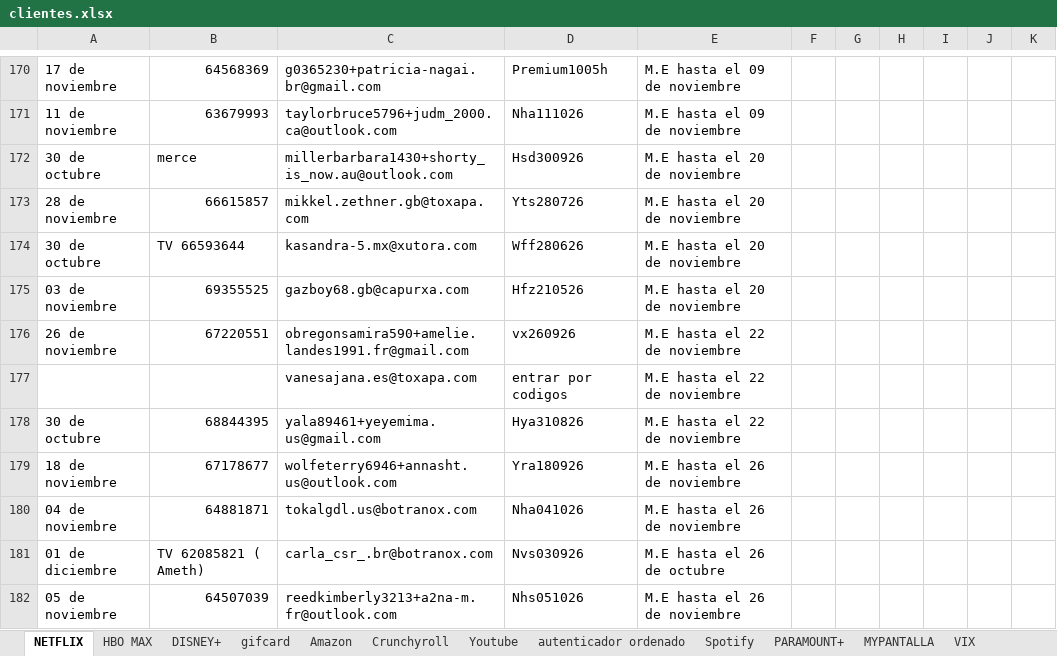
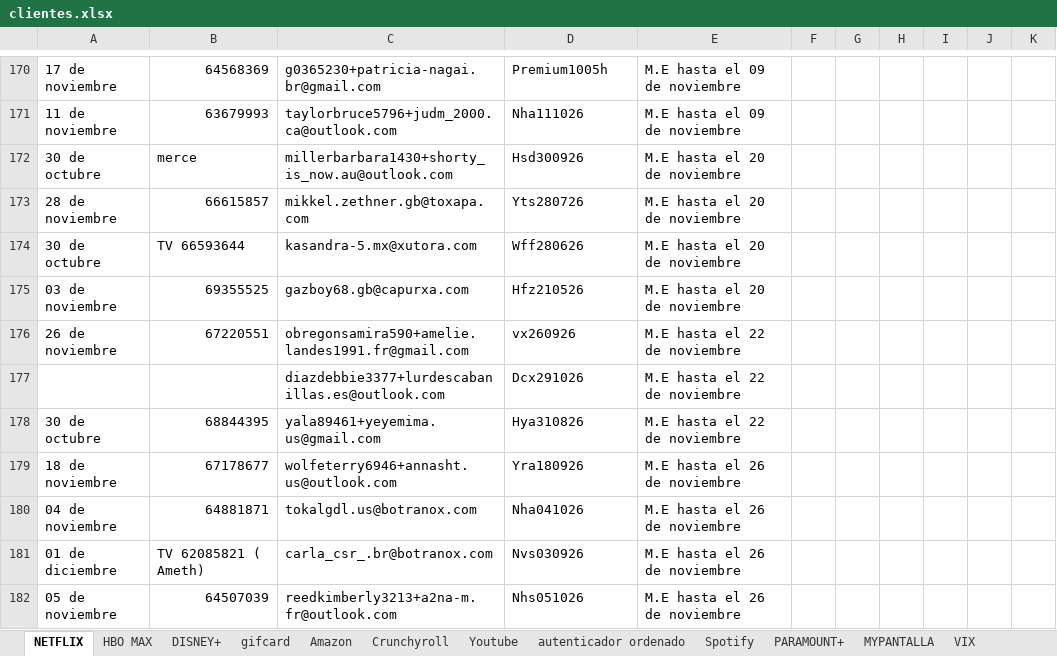
Before and after one commit to andresperea4215-beep/netflix-server, an Excel workbook: clientes.xlsx, sheet NETFLIX, drawn as a sheet; only a part is shown, gaps mark what is left out; values as stored, in another font and other column widths than the file's, no cell formats; charts and pictures not drawn; removed rows and columns are numbered as before the commit, all else as after; the diff covers the shown part only; the diff names each change by its address in the sheet, - before the commit and + after, or states it on an @@ line.

```diff
--- a/clientes.xlsx (sheet NETFLIX)
+++ b/clientes.xlsx (sheet NETFLIX)
-row 177:  |  | vanesajana.es@toxapa.com | entrar por codigos | M.E hasta el 22 de noviembre
+row 177:  |  | diazdebbie3377+lurdescabanillas.es@outlook.com | Dcx291026 | M.E hasta el 22 de noviembre
-E181: M.E hasta el 26 de octubre
+E181: M.E hasta el 26 de noviembre
```
Also changed, not shown: 21 edited cells elsewhere in this sheet, sheet Spotify, sheet HBO MAX, sheet Amazon, sheet DISNEY+, sheet Crunchyroll, sheet MYPANTALLA, 2 more sheets, cell formats, charts or pictures.
